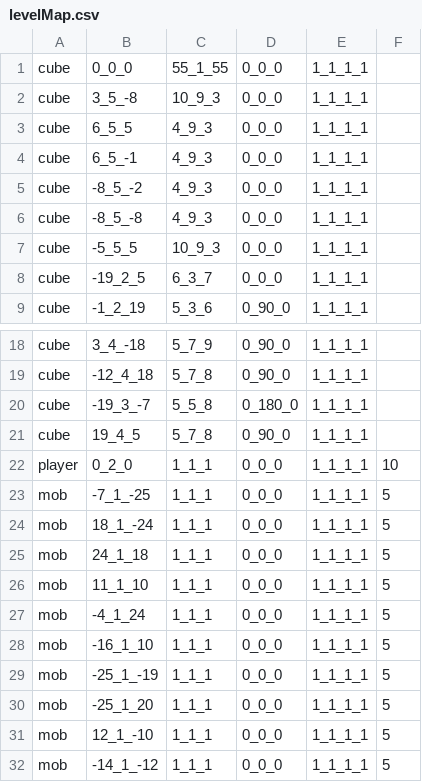
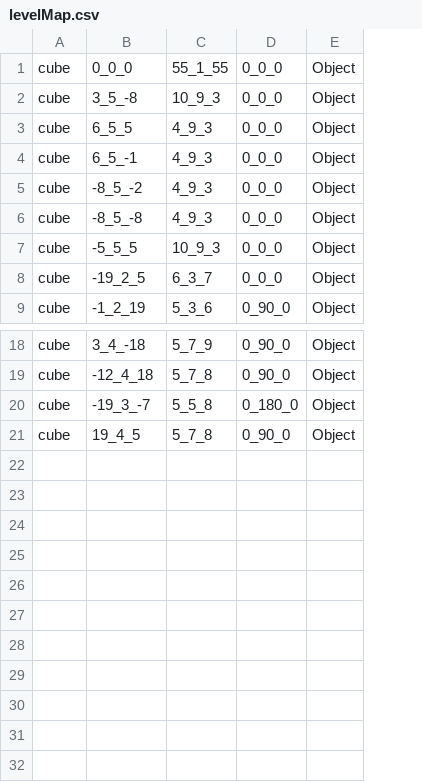
Before and after one commit to wizgame2023/2025-TeamD, a CSV file: Project/media/Levels/levelMap.csv, drawn as a sheet; only a part is shown, gaps mark what is left out; removed rows and columns are numbered as before the commit, all else as after; the diff names each change by its address in the sheet, - before the commit and + after, or states it on an @@ line.

```diff
--- a/Project/media/Levels/levelMap.csv
+++ b/Project/media/Levels/levelMap.csv
-column E, rows 1-9: all 1_1_1_1; rows 18-21: all 1_1_1_1
-column F, empty
+column E, rows 1-9: all Object; rows 18-21: all Object
-row 22: player | 0_2_0 | 1_1_1 | 0_0_0 | 1_1_1_1 | 10
-row 23: mob | -7_1_-25 | 1_1_1 | 0_0_0 | 1_1_1_1 | 5
-row 24: mob | 18_1_-24 | 1_1_1 | 0_0_0 | 1_1_1_1 | 5
-row 25: mob | 24_1_18 | 1_1_1 | 0_0_0 | 1_1_1_1 | 5
-row 26: mob | 11_1_10 | 1_1_1 | 0_0_0 | 1_1_1_1 | 5
-row 27: mob | -4_1_24 | 1_1_1 | 0_0_0 | 1_1_1_1 | 5
-row 28: mob | -16_1_10 | 1_1_1 | 0_0_0 | 1_1_1_1 | 5
-row 29: mob | -25_1_-19 | 1_1_1 | 0_0_0 | 1_1_1_1 | 5
-row 30: mob | -25_1_20 | 1_1_1 | 0_0_0 | 1_1_1_1 | 5
-row 31: mob | 12_1_-10 | 1_1_1 | 0_0_0 | 1_1_1_1 | 5
-row 32: mob | -14_1_-12 | 1_1_1 | 0_0_0 | 1_1_1_1 | 5
```
Also changed, not shown: Project/media/Levels/level.csv, 5 other files.
